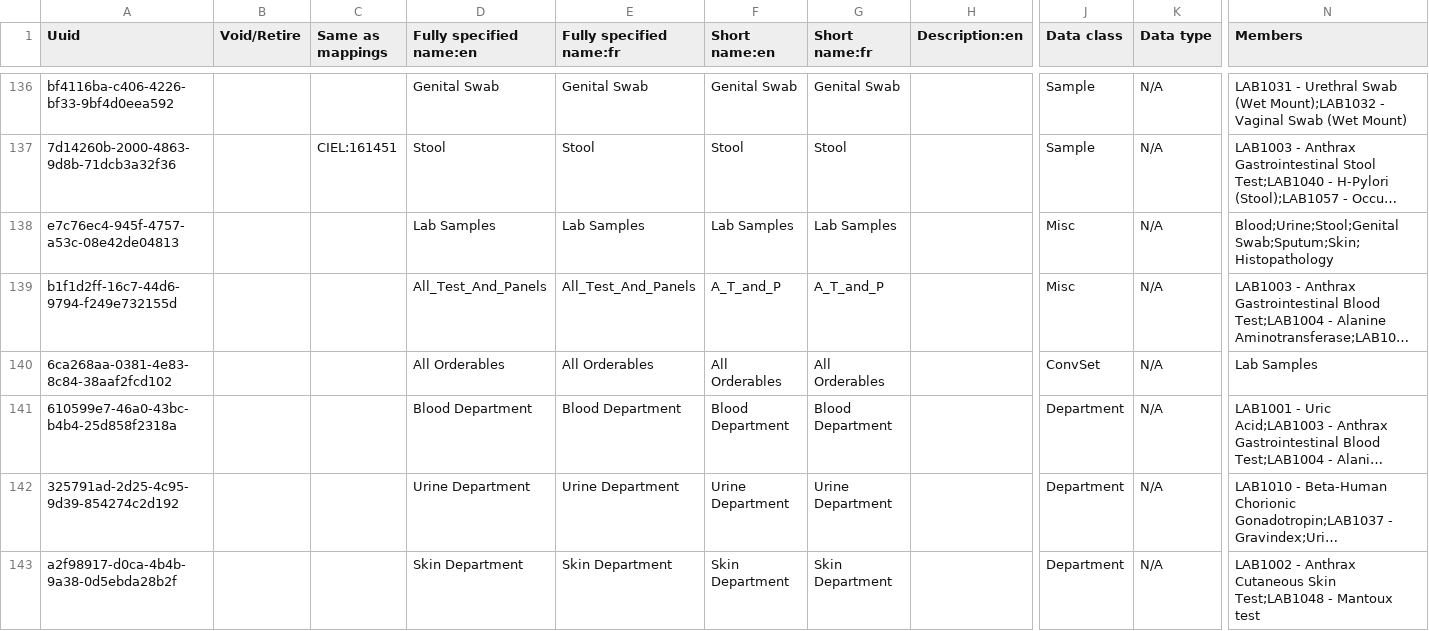
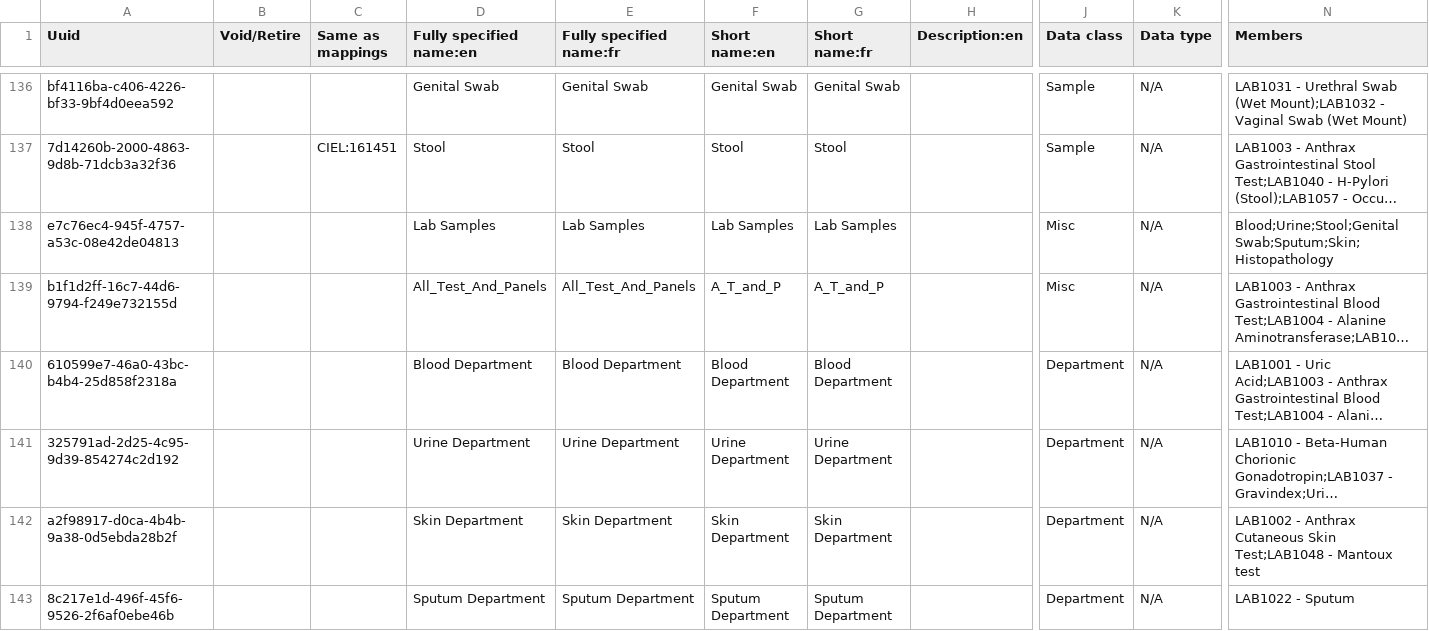
Before and after one commit to CRUDEM/openmrs-config-hsc, a CSV file: configuration/concepts/lab_tests.csv, drawn as a sheet; only a part is shown, gaps mark what is left out; the shorter side is filled out with more unchanged rows; long unchanged cells end in …; rows hold the shown columns only; the diff names each change by its address in the sheet, - before the commit and + after, or states it on an @@ line.

```diff
--- a/configuration/concepts/lab_tests.csv
+++ b/configuration/concepts/lab_tests.csv
-row 140: 6ca268aa-0381-4e83-8c84-38aaf2fcd102 |  |  | All Orderables | All Orderables | All Orderables | All Orderables |  | ConvSet | N/A | Lab Samples
```
Also changed, not shown: configuration/conceptclasses/orders_conceptClasses.csv, configuration/concepts/orders_AllOrderable.csv.
